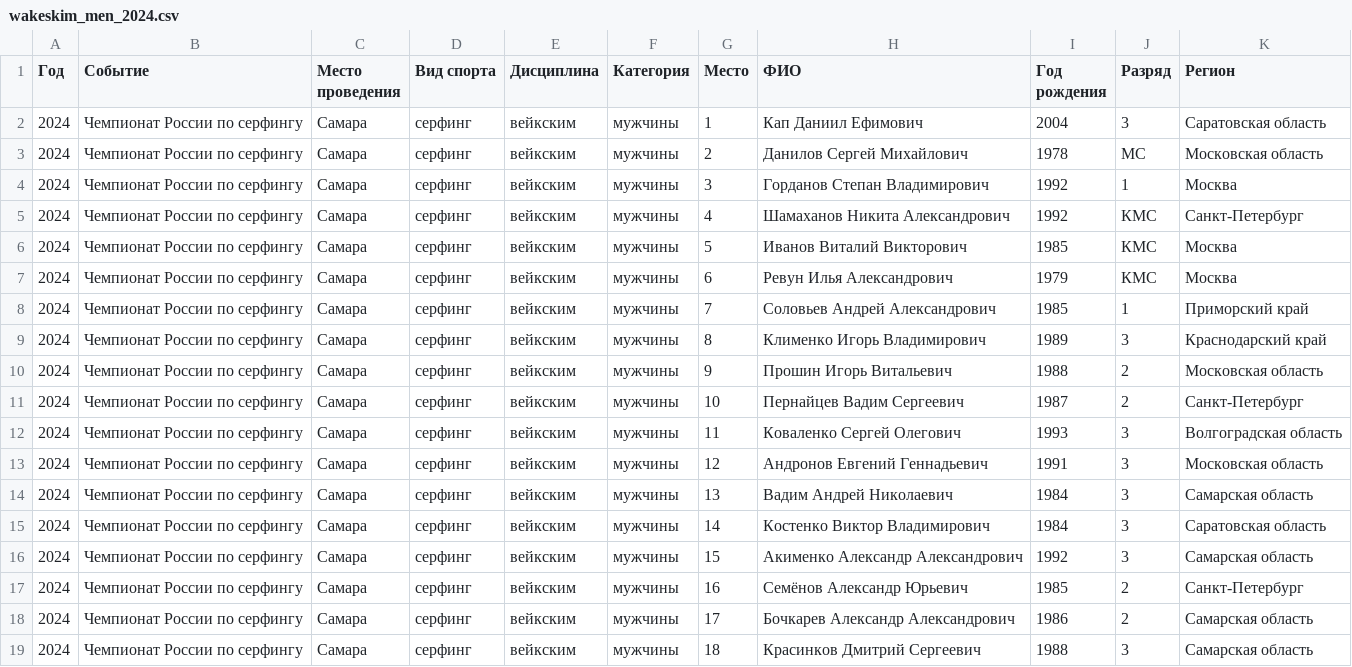
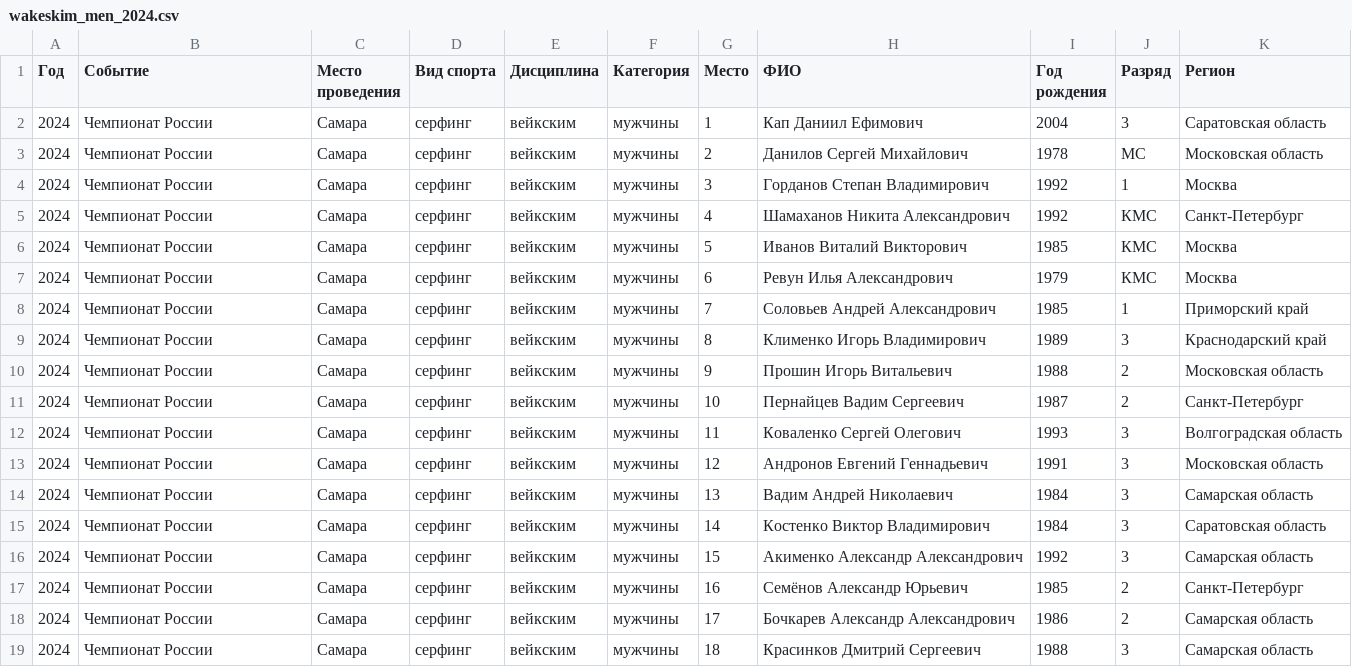
Before and after one commit to odinsy/surfrating, a CSV file: data/rfs/wakesurfing/rus/wakeskim/wakeskim_men_2024.csv, drawn as a sheet.

```diff
--- a/data/rfs/wakesurfing/rus/wakeskim/wakeskim_men_2024.csv
+++ b/data/rfs/wakesurfing/rus/wakeskim/wakeskim_men_2024.csv
@@ -1,19 +1,19 @@
 Год,Событие,Место проведения,Вид спорта,Дисциплина,Категория,Место,ФИО,Год рождения,Разряд,Регион
-2024,Чемпионат России по серфингу,Самара,серфинг,вейкским,мужчины,1,Кап Даниил Ефимович,2004,3,Саратовская область
-2024,Чемпионат России по серфингу,Самара,серфинг,вейкским,мужчины,2,Данилов Сергей Михайлович,1978,МС,Московская область
-2024,Чемпионат России по серфингу,Самара,серфинг,вейкским,мужчины,3,Горданов Степан Владимирович,1992,1,Москва
-2024,Чемпионат России по серфингу,Самара,серфинг,вейкским,мужчины,4,Шамаханов Никита Александрович,1992,КМС,Санкт-Петербург
-2024,Чемпионат России по серфингу,Самара,серфинг,вейкским,мужчины,5,Иванов Виталий Викторович,1985,КМС,Москва
-2024,Чемпионат России по серфингу,Самара,серфинг,вейкским,мужчины,6,Ревун Илья Александрович,1979,КМС,Москва
-2024,Чемпионат России по серфингу,Самара,серфинг,вейкским,мужчины,7,Соловьев Андрей Александрович,1985,1,Приморский край
-2024,Чемпионат России по серфингу,Самара,серфинг,вейкским,мужчины,8,Клименко Игорь Владимирович,1989,3,Краснодарский край
-2024,Чемпионат России по серфингу,Самара,серфинг,вейкским,мужчины,9,Прошин Игорь Витальевич,1988,2,Московская область
-2024,Чемпионат России по серфингу,Самара,серфинг,вейкским,мужчины,10,Пернайцев Вадим Сергеевич,1987,2,Санкт-Петербург
-2024,Чемпионат России по серфингу,Самара,серфинг,вейкским,мужчины,11,Коваленко Сергей Олегович,1993,3,Волгоградская область
-2024,Чемпионат России по серфингу,Самара,серфинг,вейкским,мужчины,12,Андронов Евгений Геннадьевич,1991,3,Московская область
-2024,Чемпионат России по серфингу,Самара,серфинг,вейкским,мужчины,13,Вадим Андрей Николаевич,1984,3,Самарская область
-2024,Чемпионат России по серфингу,Самара,серфинг,вейкским,мужчины,14,Костенко Виктор Владимирович,1984,3,Саратовская область
-2024,Чемпионат России по серфингу,Самара,серфинг,вейкским,мужчины,15,Акименко Александр Александрович,1992,3,Самарская область
-2024,Чемпионат России по серфингу,Самара,серфинг,вейкским,мужчины,16,Семёнов Александр Юрьевич,1985,2,Санкт-Петербург
-2024,Чемпионат России по серфингу,Самара,серфинг,вейкским,мужчины,17,Бочкарев Александр Александрович,1986,2,Самарская область
-2024,Чемпионат России по серфингу,Самара,серфинг,вейкским,мужчины,18,Красинков Дмитрий Сергеевич,1988,3,Самарская область
+2024,Чемпионат России,Самара,серфинг,вейкским,мужчины,1,Кап Даниил Ефимович,2004,3,Саратовская область
+2024,Чемпионат России,Самара,серфинг,вейкским,мужчины,2,Данилов Сергей Михайлович,1978,МС,Московская область
+2024,Чемпионат России,Самара,серфинг,вейкским,мужчины,3,Горданов Степан Владимирович,1992,1,Москва
+2024,Чемпионат России,Самара,серфинг,вейкским,мужчины,4,Шамаханов Никита Александрович,1992,КМС,Санкт-Петербург
+2024,Чемпионат России,Самара,серфинг,вейкским,мужчины,5,Иванов Виталий Викторович,1985,КМС,Москва
+2024,Чемпионат России,Самара,серфинг,вейкским,мужчины,6,Ревун Илья Александрович,1979,КМС,Москва
+2024,Чемпионат России,Самара,серфинг,вейкским,мужчины,7,Соловьев Андрей Александрович,1985,1,Приморский край
+2024,Чемпионат России,Самара,серфинг,вейкским,мужчины,8,Клименко Игорь Владимирович,1989,3,Краснодарский край
+2024,Чемпионат России,Самара,серфинг,вейкским,мужчины,9,Прошин Игорь Витальевич,1988,2,Московская область
+2024,Чемпионат России,Самара,серфинг,вейкским,мужчины,10,Пернайцев Вадим Сергеевич,1987,2,Санкт-Петербург
+2024,Чемпионат России,Самара,серфинг,вейкским,мужчины,11,Коваленко Сергей Олегович,1993,3,Волгоградская область
+2024,Чемпионат России,Самара,серфинг,вейкским,мужчины,12,Андронов Евгений Геннадьевич,1991,3,Московская область
+2024,Чемпионат России,Самара,серфинг,вейкским,мужчины,13,Вадим Андрей Николаевич,1984,3,Самарская область
+2024,Чемпионат России,Самара,серфинг,вейкским,мужчины,14,Костенко Виктор Владимирович,1984,3,Саратовская область
+2024,Чемпионат России,Самара,серфинг,вейкским,мужчины,15,Акименко Александр Александрович,1992,3,Самарская область
+2024,Чемпионат России,Самара,серфинг,вейкским,мужчины,16,Семёнов Александр Юрьевич,1985,2,Санкт-Петербург
+2024,Чемпионат России,Самара,серфинг,вейкским,мужчины,17,Бочкарев Александр Александрович,1986,2,Самарская область
+2024,Чемпионат России,Самара,серфинг,вейкским,мужчины,18,Красинков Дмитрий Сергеевич,1988,3,Самарская область
```
Also changed, not shown: data/rfs/wakesurfing/rus/wakeskim/wakeskim_men_2022.csv, data/rfs/wakesurfing/rus/wakeskim/wakeskim_men_2024_cfo.csv, 21 other files.
